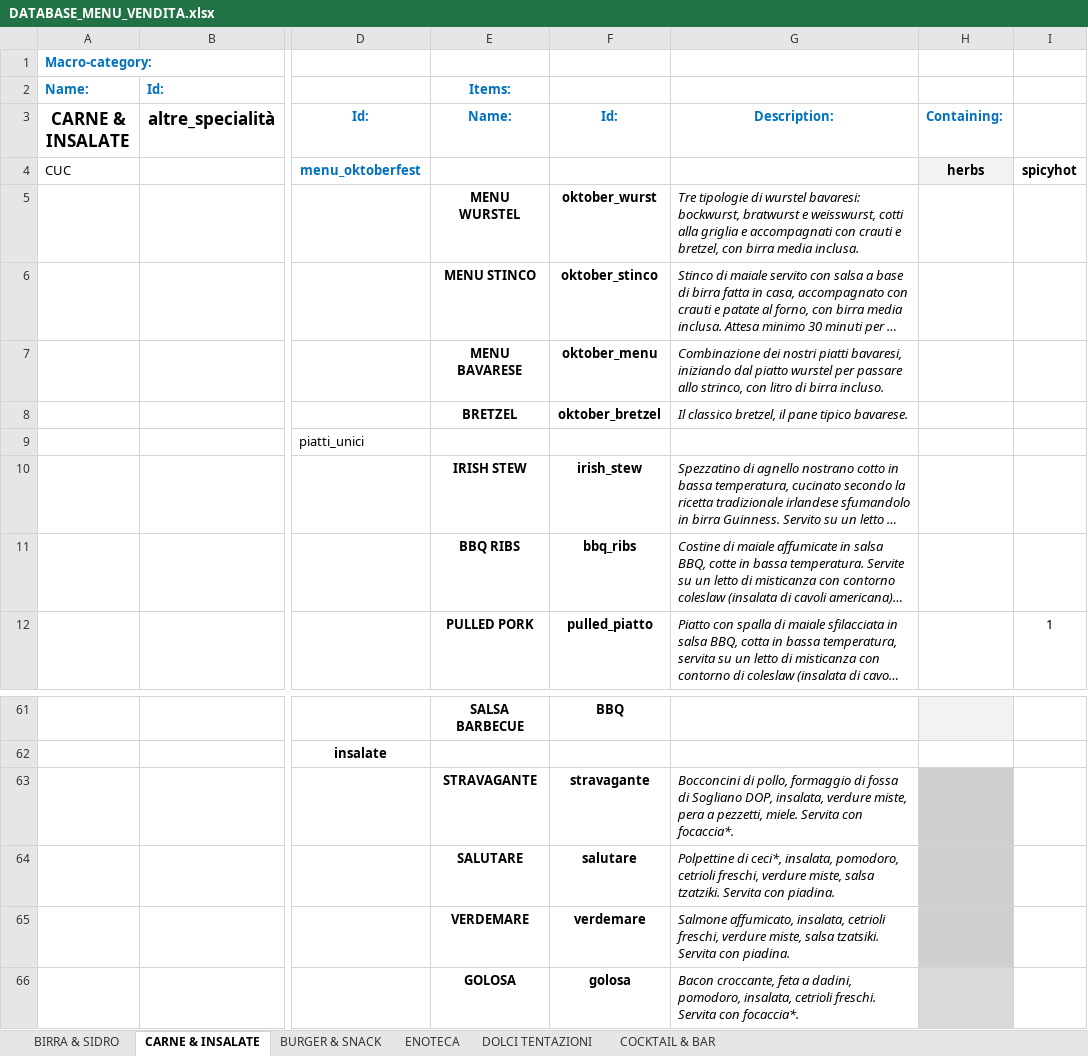
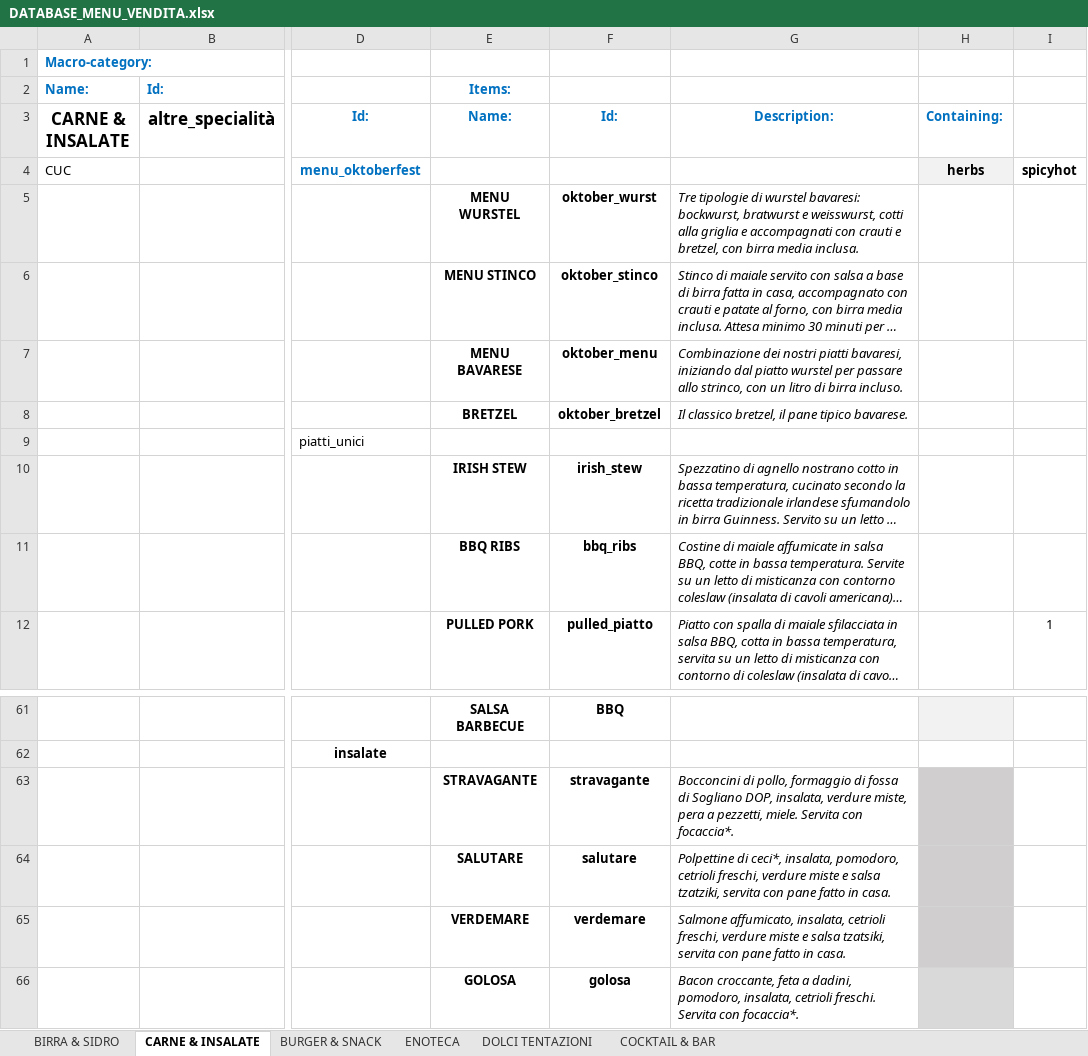
Before and after one commit to jb-pub/menu, an Excel workbook: excel/DATABASE_MENU_VENDITA.xlsx, sheet CARNE & INSALATE, drawn as a sheet; only a part is shown, gaps mark what is left out; long unchanged cells end in …; values as stored, in another font and other column widths than the file's, no borders; the diff names each change by its address in the sheet, - before the commit and + after, or states it on an @@ line.

Commit message:
Menu update via menuPublish script

```diff
--- a/excel/DATABASE_MENU_VENDITA.xlsx (sheet CARNE & INSALATE)
+++ b/excel/DATABASE_MENU_VENDITA.xlsx (sheet CARNE & INSALATE)
-G7 (Description:): …strinco, con litro di…
+G7 (Description:): …strinco, con un litro di…
-G64 (Description:): …freschi, verdure miste, salsa tzatziki. Servita con piadina.
+G64 (Description:): …freschi, verdure miste e salsa tzatziki, servita con pane fatto in casa.
-G65 (Description:): …freschi, verdure miste, salsa tzatsiki. Servita con piadina.
+G65 (Description:): …freschi, verdure miste e salsa tzatsiki, servita con pane fatto in casa.
```
Also changed, not shown: 1 other file.
